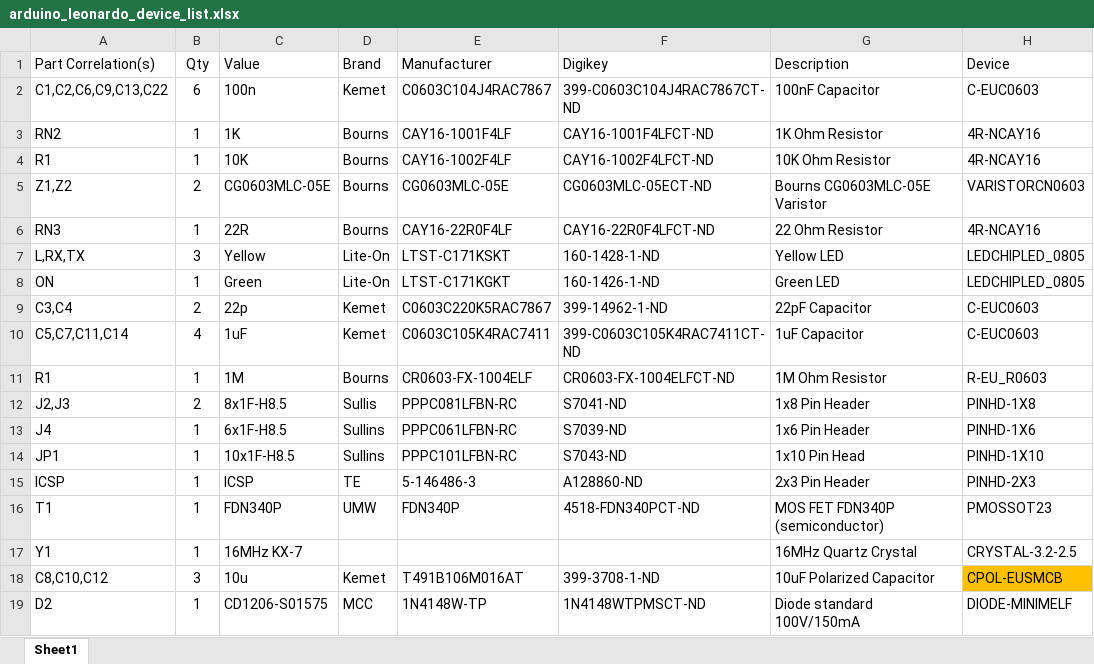
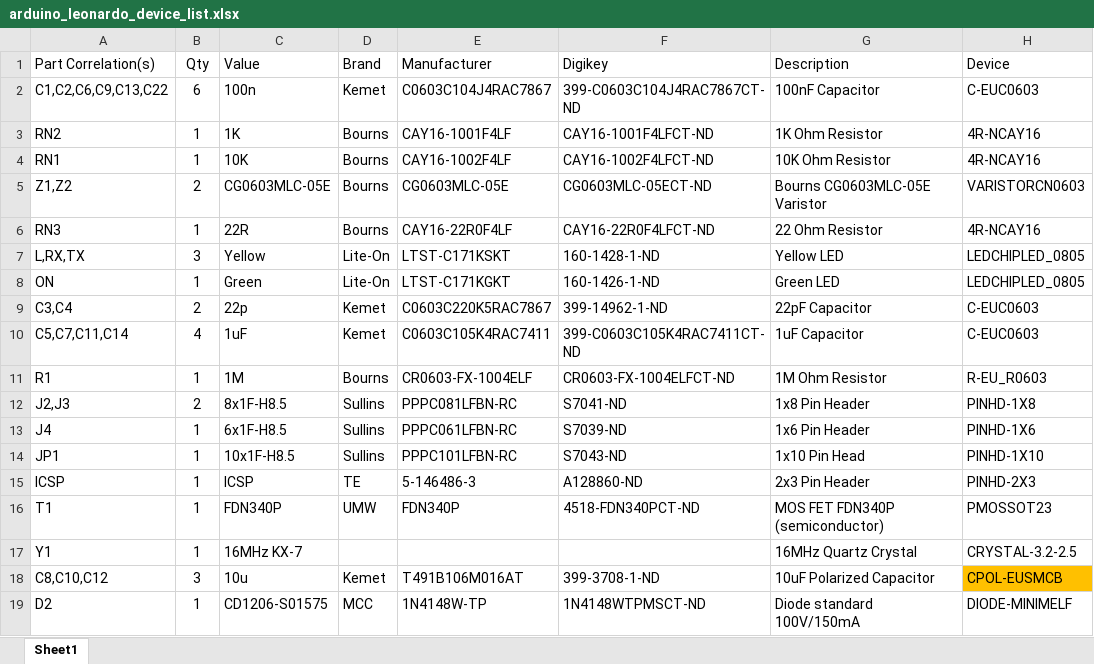
Before and after one commit to eltorio/leonardo, an Excel workbook: arduino_leonardo_device_list.xlsx, sheet Sheet1, drawn as a sheet; only a part is shown; values as stored, in another font and other column widths than the file's, no borders; the diff names each change by its address in the sheet, - before the commit and + after, or states it on an @@ line.

```diff
--- a/arduino_leonardo_device_list.xlsx (sheet Sheet1)
+++ b/arduino_leonardo_device_list.xlsx (sheet Sheet1)
-A4 (Part Correlation(s)): R1
+A4 (Part Correlation(s)): RN1
-D12 (Brand): Sullis
+D12 (Brand): Sullins
```
Also changed, not shown: 32 other files.
